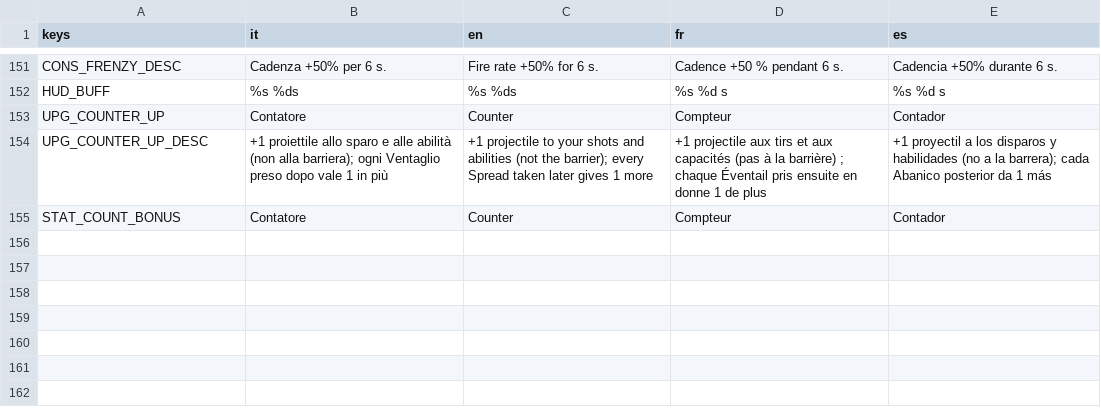
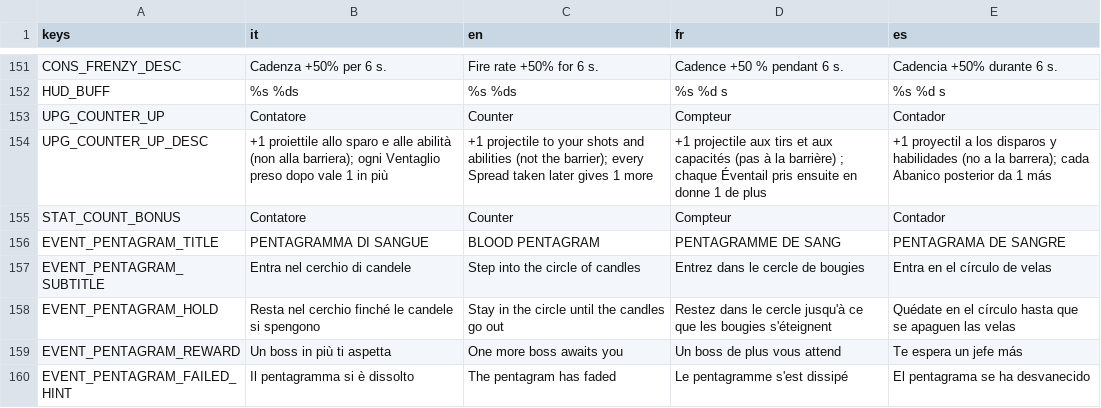
Before and after one commit to danieleadelfio/Wanderloot, a CSV file: data/i18n/strings.csv, drawn as a sheet; only a part is shown, gaps mark what is left out.

```diff
--- a/data/i18n/strings.csv
+++ b/data/i18n/strings.csv
@@ -155 +155,6 @@ UPG_COUNTER_UP_DESC,+1 proiettile allo sparo e alle abilità (non alla barriera)
 STAT_COUNT_BONUS,Contatore,Counter,Compteur,Contador
+EVENT_PENTAGRAM_TITLE,PENTAGRAMMA DI SANGUE,BLOOD PENTAGRAM,PENTAGRAMME DE SANG,PENTAGRAMA DE SANGRE
+EVENT_PENTAGRAM_SUBTITLE,Entra nel cerchio di candele,Step into the circle of candles,Entrez dans le cercle de bougies,Entra en el círculo de velas
+EVENT_PENTAGRAM_HOLD,Resta nel cerchio finché le candele si spengono,Stay in the circle until the candles go out,Restez dans le cercle jusqu'à ce que les bougies s'éteignent,Quédate en el círculo hasta que se apaguen las velas
+EVENT_PENTAGRAM_REWARD,Un boss in più ti aspetta,One more boss awaits you,Un boss de plus vous attend,Te espera un jefe más
+EVENT_PENTAGRAM_FAILED_HINT,Il pentagramma si è dissolto,The pentagram has faded,Le pentagramme s'est dissipé,El pentagrama se ha desvanecido
```
Also changed, not shown: 25 other files.
